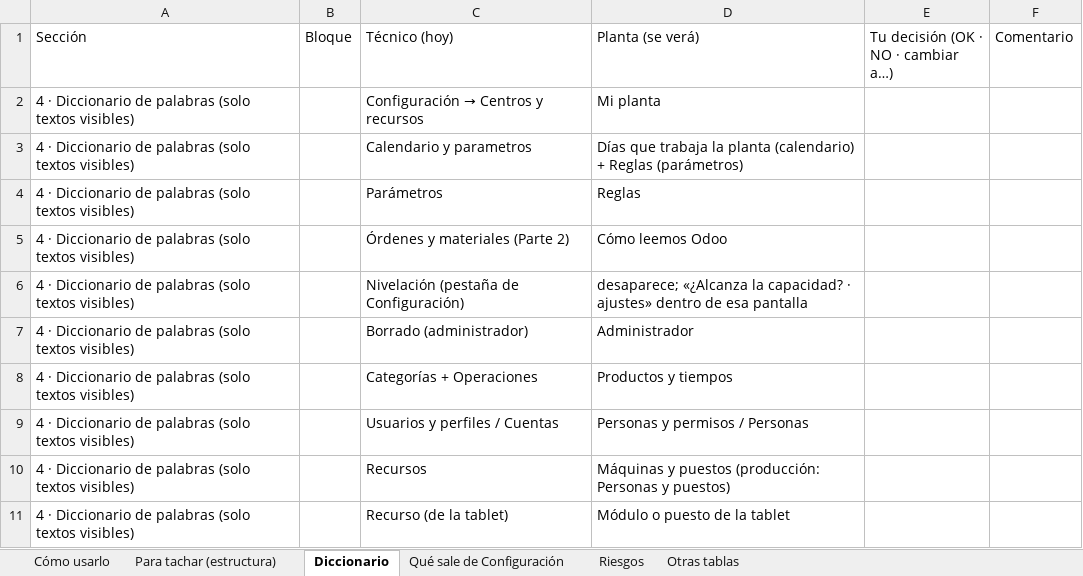
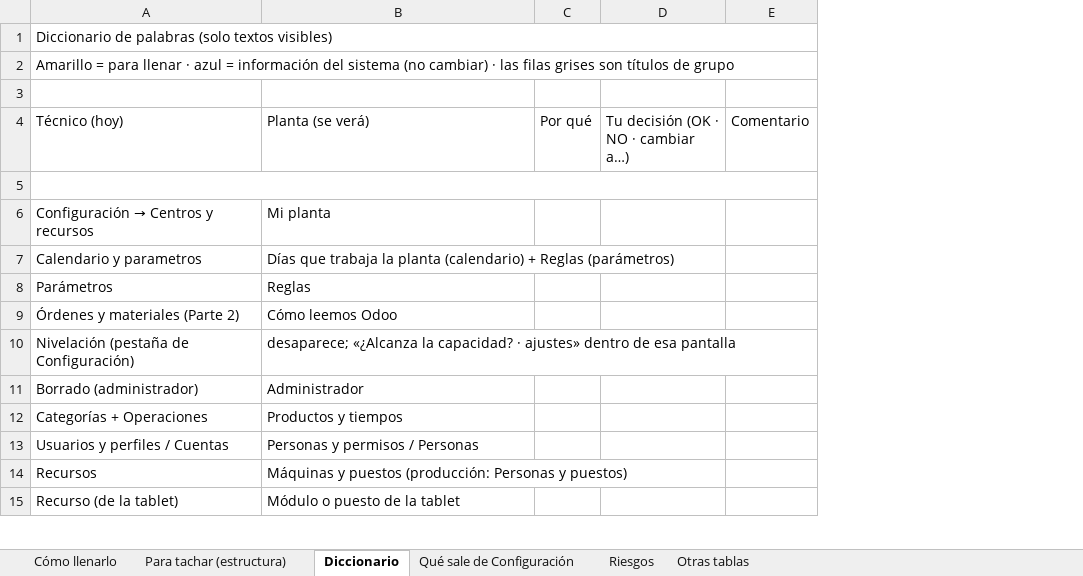
Before and after one commit to claudeplanificaciontempo-debug/tempo-pcp, an Excel workbook: entregas/PROPUESTA_CONFIGURACION_PARA_TACHAR.xlsx, sheet Diccionario, drawn as a sheet; only a part is shown; values as stored, in another font and other column widths than the file's, no cell formats; removed rows and columns are numbered as before the commit, all else as after; the diff names each change by its address in the sheet, - before the commit and + after, or states it on an @@ line.

```diff
--- a/entregas/PROPUESTA_CONFIGURACION_PARA_TACHAR.xlsx (sheet Diccionario)
+++ b/entregas/PROPUESTA_CONFIGURACION_PARA_TACHAR.xlsx (sheet Diccionario)
-sheet tab: Cómo usarlo
+sheet tab: Cómo llenarlo
-column A (Sección), rows 2-11: all 4 · Diccionario de palabras (solo textos visibles)
-column B (Bloque), empty
+column C (Por qué), empty
+row 1: Diccionario de palabras (solo textos visibles)
+row 2: Amarillo = para llenar · azul = información del sistema (no cambiar) · las filas grises son títulos de grupo
+row 3: (empty)
+row 5: (empty)
```
Also changed, not shown: sheet Riesgos, sheet Qué sale de Configuración, sheet Para tachar (estructura), sheet Cómo llenarlo, sheet Otras tablas, cell formats, 8 other files.
